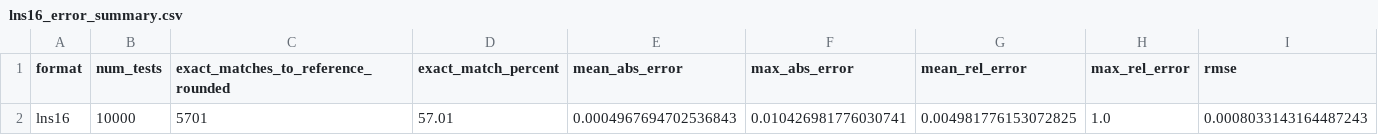
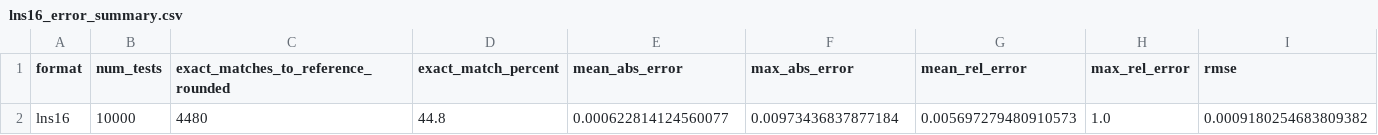
Before and after one commit to GiovaSanta/ParametricTensorCoreUnit, a CSV file: DPU_Error_Analysis/reports/dnn_random_10k/per_format/lns16_error_summary.csv, drawn as a sheet.

Commit message:
Fixed LNS16 error analysis to use full-precision as reference when calculating error

```diff
--- a/DPU_Error_Analysis/reports/dnn_random_10k/per_format/lns16_error_summary.csv
+++ b/DPU_Error_Analysis/reports/dnn_random_10k/per_format/lns16_error_summary.csv
@@ -1,2 +1,2 @@
 format,num_tests,exact_matches_to_reference_rounded,exact_match_percent,mean_abs_error,max_abs_error,mean_rel_error,max_rel_error,rmse
-lns16,10000,5701,57.01,0.0004967694702536843,0.010426981776030741,0.004981776153072825,1.0,0.0008033143164487243
+lns16,10000,4480,44.8,0.000622814124560077,0.00973436837877184,0.005697279480910573,1.0,0.0009180254683809382
```
Also changed, not shown: 7 other files.
